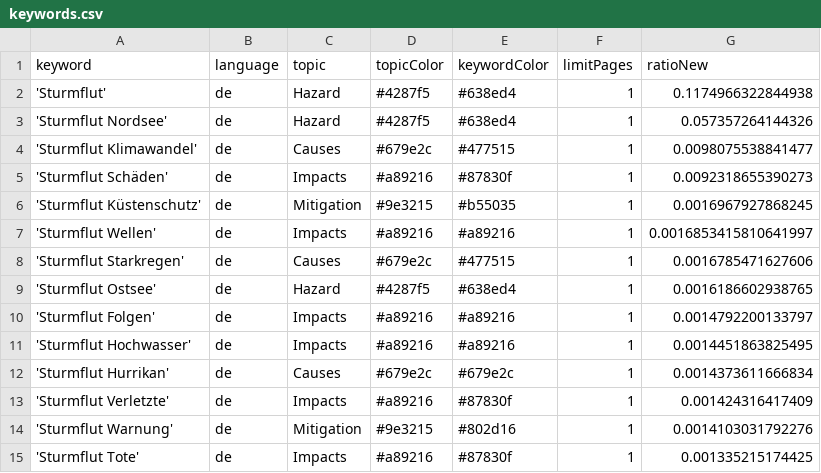
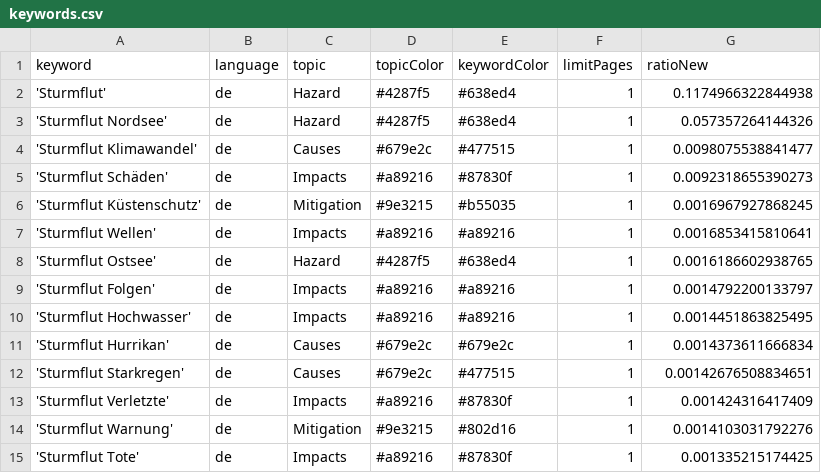
Before and after one commit to MomoMusic/surgeIsComing, a CSV file: keywords.csv, drawn as a sheet; only a part is shown.

Commit message:
Commit from GitHub Actions (harvest:0.0)

```diff
--- a/keywords.csv
+++ b/keywords.csv
@@ -6,4 +6,3 @@ keyword,language,topic,topicColor,keywordColor,limitPages,ratioNew
 'Sturmflut Küstenschutz',de,Mitigation,#9e3215,#b55035,1,0.0016967927868245
-'Sturmflut Wellen',de,Impacts,#a89216,#a89216,1,0.0016853415810641997
-'Sturmflut Starkregen',de,Causes,#679e2c,#477515,1,0.0016785471627606
+'Sturmflut Wellen',de,Impacts,#a89216,#a89216,1,0.0016853415810641
 'Sturmflut Ostsee',de,Hazard,#4287f5,#638ed4,1,0.0016186602938765
@@ -12,2 +11,3 @@ keyword,language,topic,topicColor,keywordColor,limitPages,ratioNew
 'Sturmflut Hurrikan',de,Causes,#679e2c,#679e2c,1,0.0014373611666834
+'Sturmflut Starkregen',de,Causes,#679e2c,#477515,1,0.00142676508834651
 'Sturmflut Verletzte',de,Impacts,#a89216,#87830f,1,0.001424316417409
```
